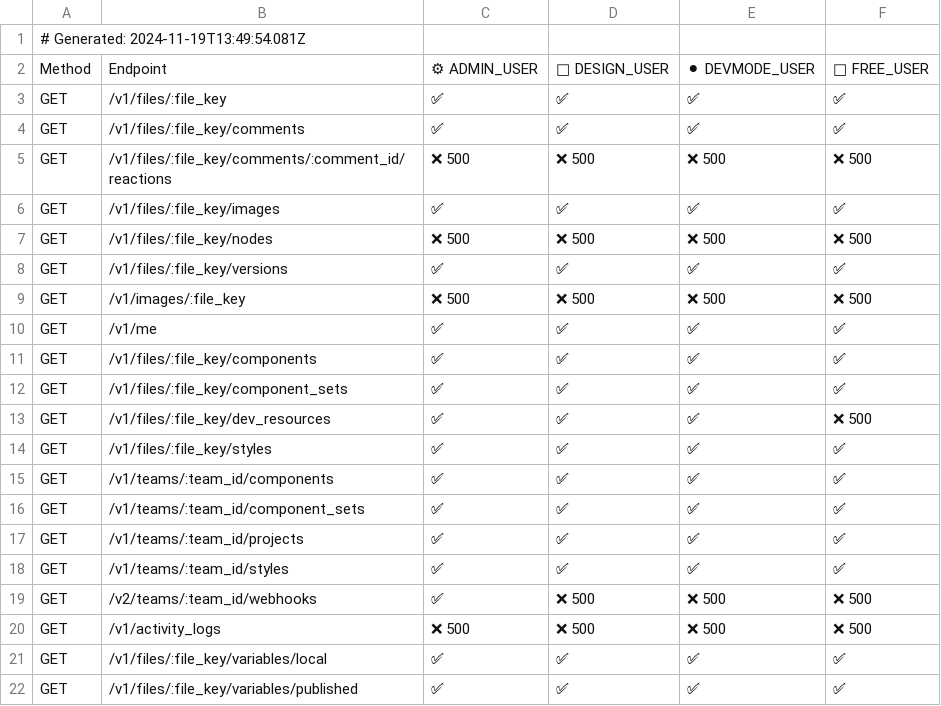
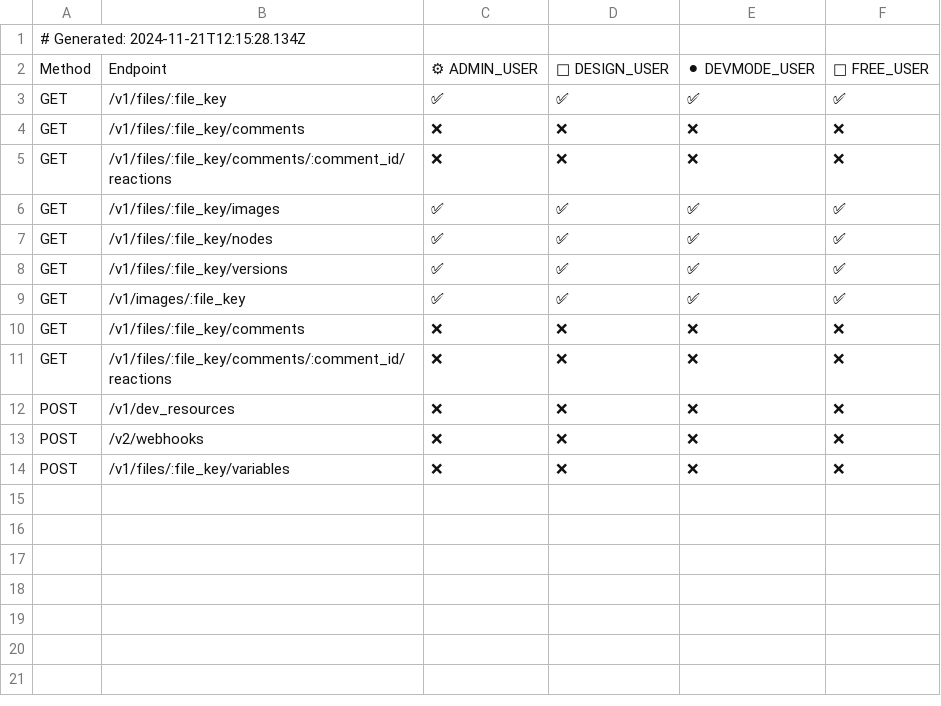
Before and after one commit to tguyton-figma/rest-api-test-script, a CSV file: api-permissions-matrix.csv, drawn as a sheet; removed rows and columns are numbered as before the commit, all else as after; the diff names each change by its address in the sheet, - before the commit and + after, or states it on an @@ line.

Commit message:
major refactor but at a decent stopping spot. I have more verbose logging implemented and ust need to refine some of our request building logic to handle our POST calls more effectively

```diff
--- a/api-permissions-matrix.csv
+++ b/api-permissions-matrix.csv
-A1: # Generated: 2024-11-19T13:49:54.081Z
+A1: # Generated: 2024-11-21T12:15:28.134Z
-C4: ✅
+C4: ❌
-D4: ✅
+D4: ❌
-E4: ✅
+E4: ❌
-F4: ✅
+F4: ❌
-C5: ❌ 500
+C5: ❌
-D5: ❌ 500
+D5: ❌
-E5: ❌ 500
+E5: ❌
-F5: ❌ 500
+F5: ❌
-C7: ❌ 500
+C7: ✅
-D7: ❌ 500
+D7: ✅
-E7: ❌ 500
+E7: ✅
-F7: ❌ 500
+F7: ✅
-row 9: GET | /v1/images/:file_key | ❌ 500 | ❌ 500 | ❌ 500 | ❌ 500
-row 10: GET | /v1/me | ✅ | ✅ | ✅ | ✅
-row 11: GET | /v1/files/:file_key/components | ✅ | ✅ | ✅ | ✅
-row 12: GET | /v1/files/:file_key/component_sets | ✅ | ✅ | ✅ | ✅
-row 13: GET | /v1/files/:file_key/dev_resources | ✅ | ✅ | ✅ | ❌ 500
-B9: /v1/files/:file_key/styles
+B9: /v1/images/:file_key
-row 15: GET | /v1/teams/:team_id/components | ✅ | ✅ | ✅ | ✅
-row 16: GET | /v1/teams/:team_id/component_sets | ✅ | ✅ | ✅ | ✅
-row 17: GET | /v1/teams/:team_id/projects | ✅ | ✅ | ✅ | ✅
-row 18: GET | /v1/teams/:team_id/styles | ✅ | ✅ | ✅ | ✅
-row 19: GET | /v2/teams/:team_id/webhooks | ✅ | ❌ 500 | ❌ 500 | ❌ 500
-row 20: GET | /v1/activity_logs | ❌ 500 | ❌ 500 | ❌ 500 | ❌ 500
-row 21: GET | /v1/files/:file_key/variables/local | ✅ | ✅ | ✅ | ✅
-row 22: GET | /v1/files/:file_key/variables/published | ✅ | ✅ | ✅ | ✅
+row 10: GET | /v1/files/:file_key/comments | ❌ | ❌ | ❌ | ❌
+row 11: GET | /v1/files/:file_key/comments/:comment_id/reactions | ❌ | ❌ | ❌ | ❌
+row 12: POST | /v1/dev_resources | ❌ | ❌ | ❌ | ❌
+row 13: POST | /v2/webhooks | ❌ | ❌ | ❌ | ❌
+row 14: POST | /v1/files/:file_key/variables | ❌ | ❌ | ❌ | ❌
```
Also changed, not shown: 17 other files.
